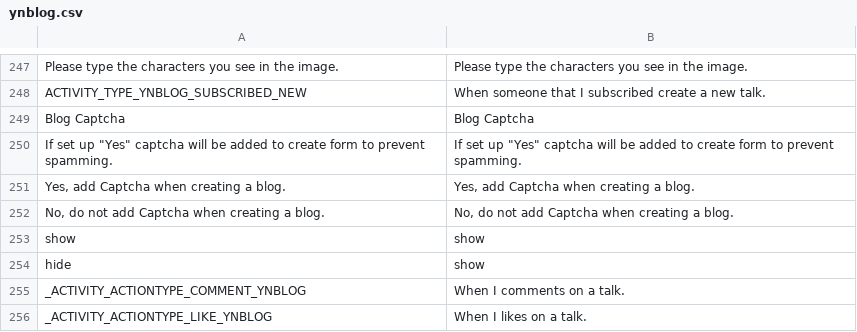
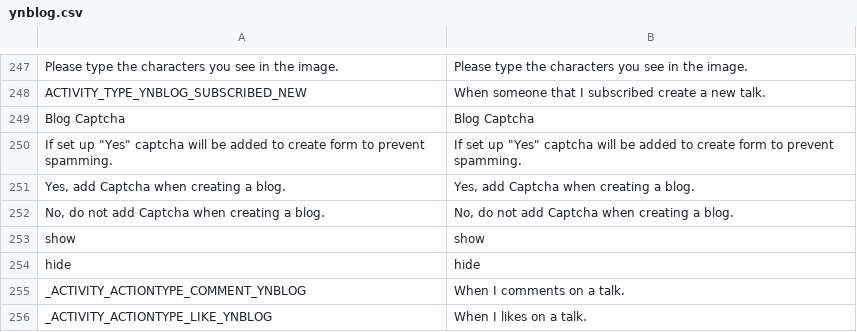
Before and after one commit to minh13488/tarfee, a CSV file: application/languages/en/ynblog.csv, drawn as a sheet; only a part is shown, gaps mark what is left out.

Commit message:
fix languages

```diff
--- a/application/languages/en/ynblog.csv
+++ b/application/languages/en/ynblog.csv
@@ -253,3 +253,3 @@
 "show";"show"
-"hide";"show"
+"hide";"hide"
 "_ACTIVITY_ACTIONTYPE_COMMENT_YNBLOG";"When I comments on a talk."
```
